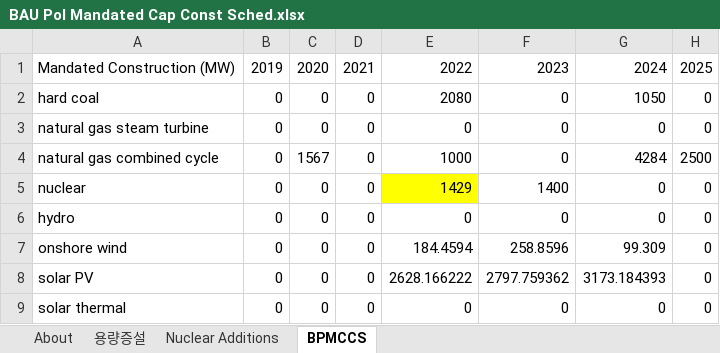
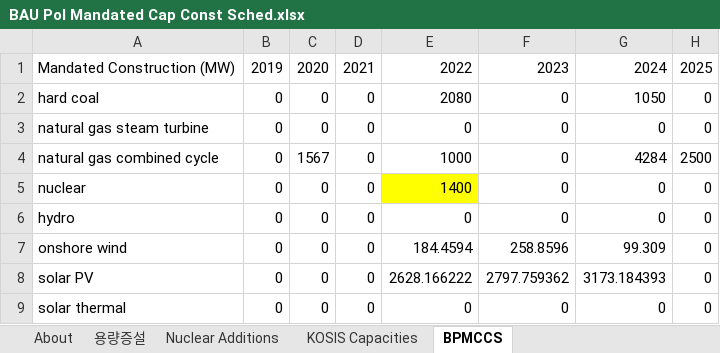
Before and after one commit to EnergyInnovation/eps-southkorea, an Excel workbook: InputData/elec/BPMCCS/BAU Pol Mandated Cap Const Sched.xlsx, sheet BPMCCS, drawn as a sheet; only a part is shown; values as stored, in another font and other column widths than the file's, no borders; the diff names each change by its address in the sheet, - before the commit and + after, or states it on an @@ line.

```diff
--- a/InputData/elec/BPMCCS/BAU Pol Mandated Cap Const Sched.xlsx (sheet BPMCCS)
+++ b/InputData/elec/BPMCCS/BAU Pol Mandated Cap Const Sched.xlsx (sheet BPMCCS)
+sheet tab: KOSIS Capacities
-E5: 1429
+E5: 1400
-F5: 1400
+F5: 0
```
Also changed, not shown: sheet About, InputData/elec/BGDPbES/BAU Guaranteed Dispatch Perc by Elec Source.xlsx, InputData/elec/ESUfRaLCD/Elec Sources Used for Rlbty and Lst Cst Dsptch.xlsx, 12 other files.
